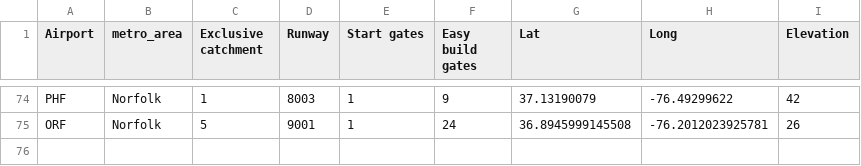
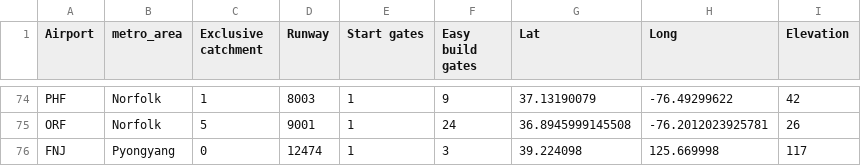
Before and after one commit to johnbrussell/airline-game, a CSV file: data/airports.csv, drawn as a sheet; only a part is shown, gaps mark what is left out; the diff names each change by its address in the sheet, - before the commit and + after, or states it on an @@ line.

```diff
--- a/data/airports.csv
+++ b/data/airports.csv
+row 76: FNJ | Pyongyang | 0 | 12474 | 1 | 3 | 39.224098 | 125.669998 | 117
```
Also changed, not shown: data/metro_areas.csv, data/populations.csv, 1 other file.
